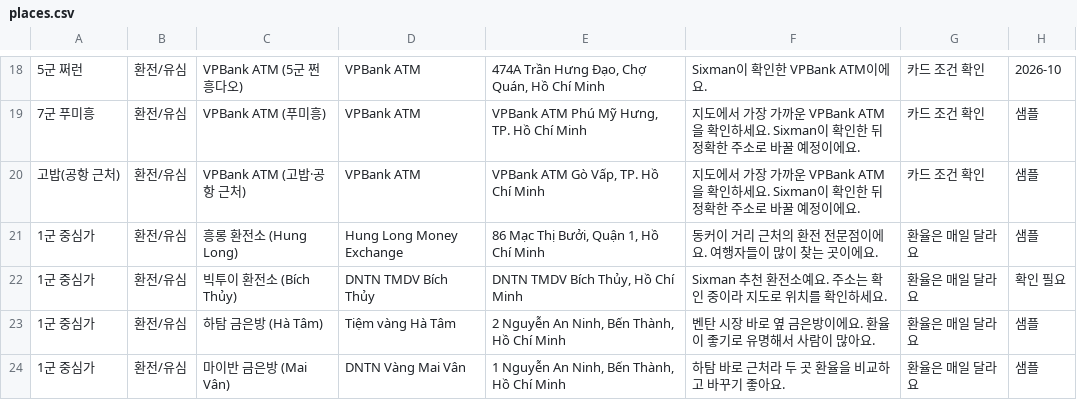
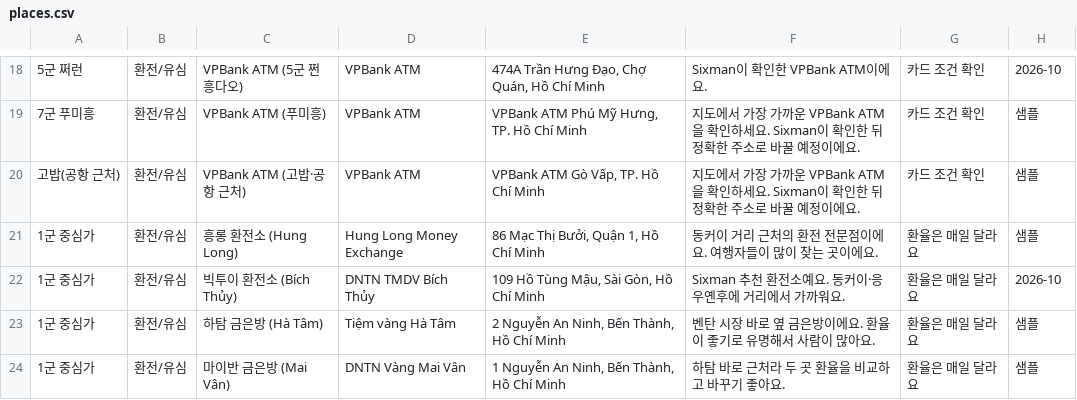
Before and after one commit to sehaeOH/hcm-guide, a CSV file: sheet-templates/places.csv, drawn as a sheet; only a part is shown, gaps mark what is left out; the diff names each change by its address in the sheet, - before the commit and + after, or states it on an @@ line.

```diff
--- a/sheet-templates/places.csv
+++ b/sheet-templates/places.csv
-E22: DNTN TMDV Bích Thủy, Hồ Chí Minh
+E22: 109 Hồ Tùng Mậu, Sài Gòn, Hồ Chí Minh
-F22: Sixman 추천 환전소예요. 주소는 확인 중이라 지도로 위치를 확인하세요.
+F22: Sixman 추천 환전소예요. 동커이·응우옌후에 거리에서 가까워요.
-H22: 확인 필요
+H22: 2026-10
```
Also changed, not shown: 1 other file.
